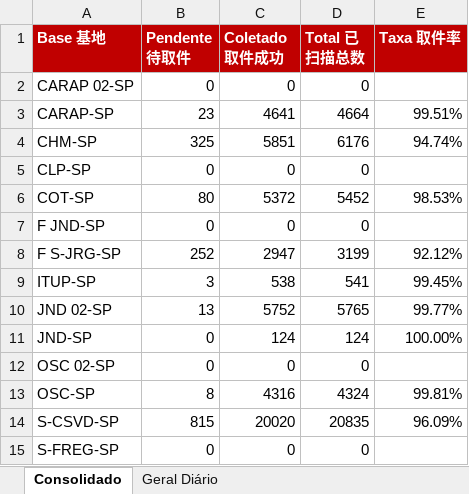
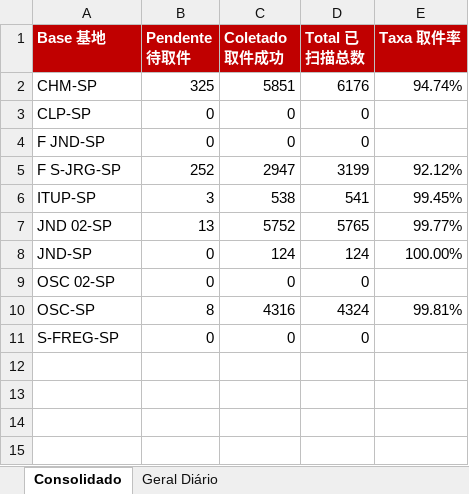
Before and after one commit to guiisilva18-cpu/automacao-pickup-dropoff, an Excel workbook: output/DROPOFF_painel_mensal.xlsx, sheet Consolidado, drawn as a sheet; values as stored, in another font and other column widths than the file's, no borders; the diff names each change by its address in the sheet, - before the commit and + after, or states it on an @@ line.

```diff
--- a/output/DROPOFF_painel_mensal.xlsx (sheet Consolidado)
+++ b/output/DROPOFF_painel_mensal.xlsx (sheet Consolidado)
-row 2: CARAP 02-SP | 0 | 0 | 0
-row 3: CARAP-SP | 23 | 4641 | 4664 | 99.51%
-row 6: COT-SP | 80 | 5372 | 5452 | 98.53%
-row 14: S-CSVD-SP | 815 | 20020 | 20835 | 96.09%
```
Also changed, not shown: sheet Geral Diário, output/DROPOFF_diario.xlsx, 1 other file.
